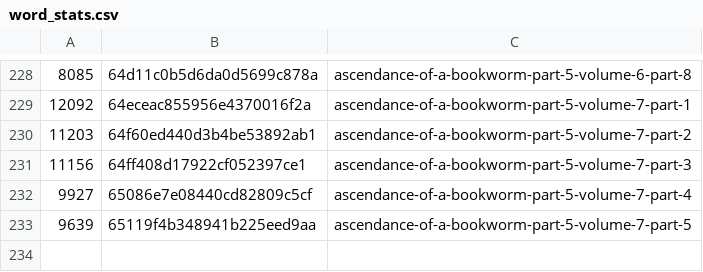
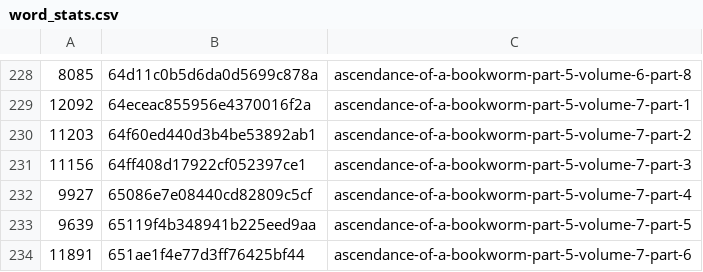
Before and after one commit to talisein/aoab-monitor, a CSV file: data/word_stats.csv, drawn as a sheet; only a part is shown, gaps mark what is left out.

```diff
--- a/data/word_stats.csv
+++ b/data/word_stats.csv
@@ -233 +233,2 @@
 9639,65119f4b348941b225eed9aa,ascendance-of-a-bookworm-part-5-volume-7-part-5
+11891,651ae1f4e77d3ff76425bf44,ascendance-of-a-bookworm-part-5-volume-7-part-6
```
